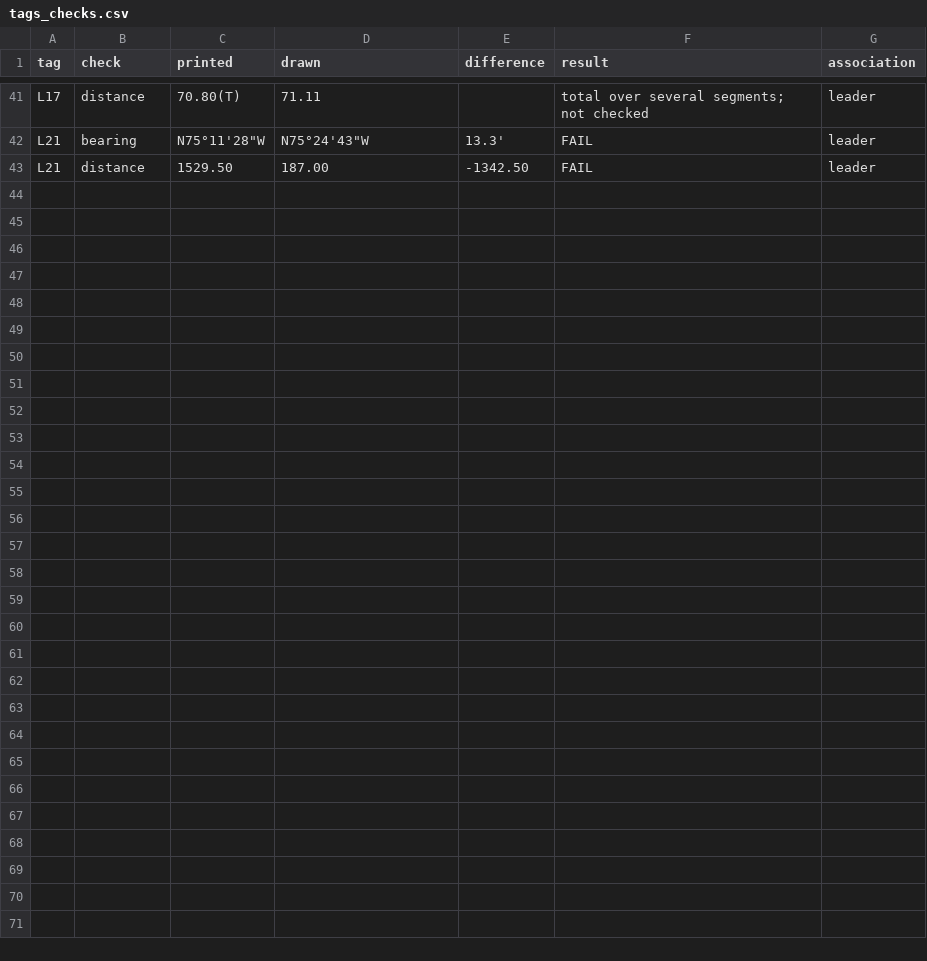
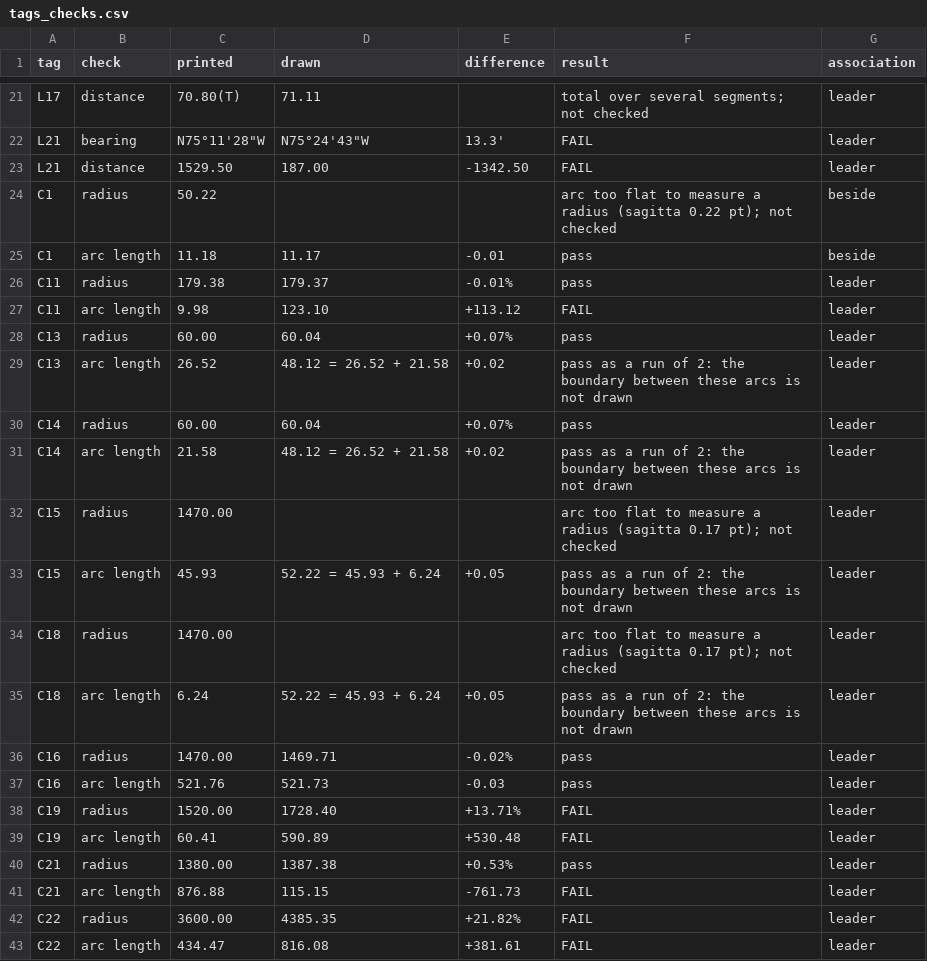
Before and after one commit to j-rmccrery/caltrans, a CSV file: spike/out/tags_checks.csv, drawn as a sheet; only a part is shown, gaps mark what is left out; the diff covers the shown part only.

```diff
--- a/spike/out/tags_checks.csv
+++ b/spike/out/tags_checks.csv
@@ -43 +23,21 @@ L21,bearing,"N75°11'28""W","N75°24'43""W",13.3',FAIL,leader
 L21,distance,1529.50,187.00,-1342.50,FAIL,leader
+C1,radius,50.22,,,arc too flat to measure a radius (sagitta 0.22 pt); not checked,beside
+C1,arc length,11.18,11.17,-0.01,pass,beside
+C11,radius,179.38,179.37,-0.01%,pass,leader
+C11,arc length,9.98,123.10,+113.12,FAIL,leader
+C13,radius,60.00,60.04,+0.07%,pass,leader
+C13,arc length,26.52,48.12 = 26.52 + 21.58,+0.02,pass as a run of 2: the boundary between these arcs is not drawn,leader
+C14,radius,60.00,60.04,+0.07%,pass,leader
+C14,arc length,21.58,48.12 = 26.52 + 21.58,+0.02,pass as a run of 2: the boundary between these arcs is not drawn,leader
+C15,radius,1470.00,,,arc too flat to measure a radius (sagitta 0.17 pt); not checked,leader
+C15,arc length,45.93,52.22 = 45.93 + 6.24,+0.05,pass as a run of 2: the boundary between these arcs is not drawn,leader
+C18,radius,1470.00,,,arc too flat to measure a radius (sagitta 0.17 pt); not checked,leader
+C18,arc length,6.24,52.22 = 45.93 + 6.24,+0.05,pass as a run of 2: the boundary between these arcs is not drawn,leader
+C16,radius,1470.00,1469.71,-0.02%,pass,leader
+C16,arc length,521.76,521.73,-0.03,pass,leader
+C19,radius,1520.00,1728.40,+13.71%,FAIL,leader
+C19,arc length,60.41,590.89,+530.48,FAIL,leader
+C21,radius,1380.00,1387.38,+0.53%,pass,leader
+C21,arc length,876.88,115.15,-761.73,FAIL,leader
+C22,radius,3600.00,4385.35,+21.82%,FAIL,leader
+C22,arc length,434.47,816.08,+381.61,FAIL,leader
```
Also changed, not shown: 12 removed rows elsewhere in this file, spike/out/checks.csv, 8 other files.
